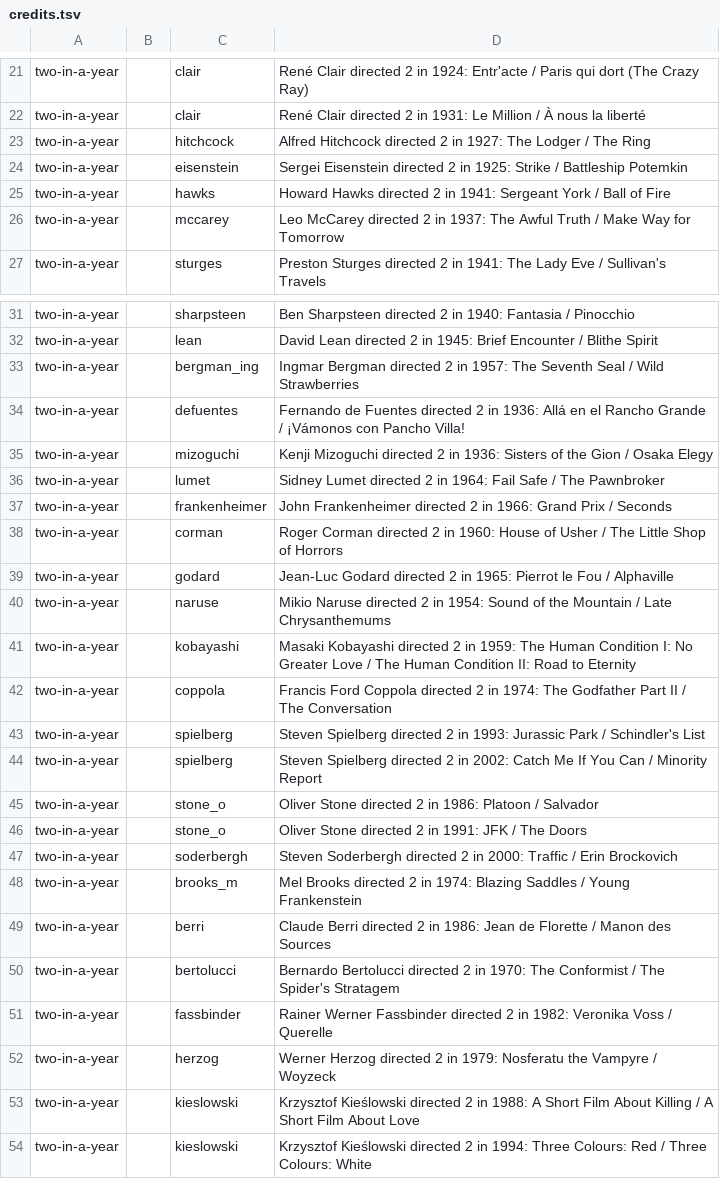
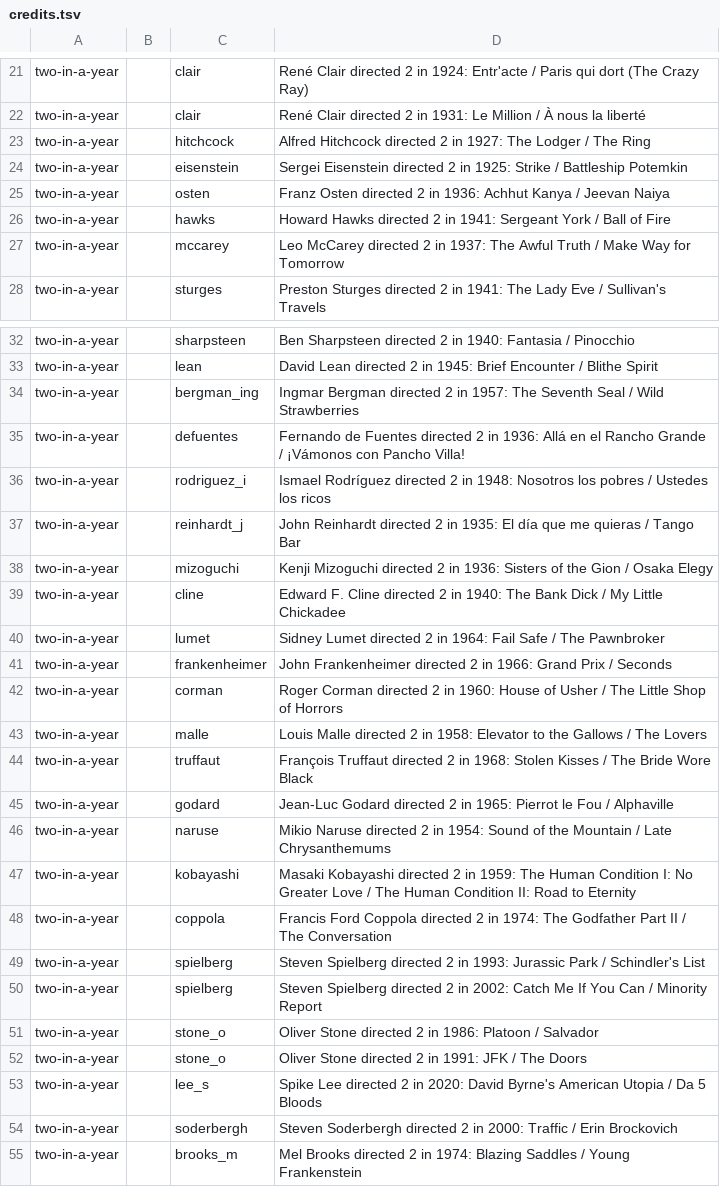
Before and after one commit to BlimpyKix-maker/1, a TSV file: data/audit/credits.tsv, drawn as a sheet; only a part is shown, gaps mark what is left out; the shorter side is filled out with more unchanged rows.

```diff
--- a/data/audit/credits.tsv
+++ b/data/audit/credits.tsv
@@ -24,2 +24,3 @@ two-in-a-year		hitchcock	Alfred Hitchcock directed 2 in 1927: The Lodger / The R
 two-in-a-year		eisenstein	Sergei Eisenstein directed 2 in 1925: Strike / Battleship Potemkin
+two-in-a-year		osten	Franz Osten directed 2 in 1936: Achhut Kanya / Jeevan Naiya
 two-in-a-year		hawks	Howard Hawks directed 2 in 1941: Sergeant York / Ball of Fire
@@ -34,3 +35,6 @@ two-in-a-year		bergman_ing	Ingmar Bergman directed 2 in 1957: The Seventh Seal /
 two-in-a-year		defuentes	Fernando de Fuentes directed 2 in 1936: Allá en el Rancho Grande / ¡Vámonos con Pancho Villa!
+two-in-a-year		rodriguez_i	Ismael Rodríguez directed 2 in 1948: Nosotros los pobres / Ustedes los ricos
+two-in-a-year		reinhardt_j	John Reinhardt directed 2 in 1935: El día que me quieras / Tango Bar
 two-in-a-year		mizoguchi	Kenji Mizoguchi directed 2 in 1936: Sisters of the Gion / Osaka Elegy
+two-in-a-year		cline	Edward F. Cline directed 2 in 1940: The Bank Dick / My Little Chickadee
 two-in-a-year		lumet	Sidney Lumet directed 2 in 1964: Fail Safe / The Pawnbroker
@@ -38,2 +42,4 @@ two-in-a-year		frankenheimer	John Frankenheimer directed 2 in 1966: Grand Prix /
 two-in-a-year		corman	Roger Corman directed 2 in 1960: House of Usher / The Little Shop of Horrors
+two-in-a-year		malle	Louis Malle directed 2 in 1958: Elevator to the Gallows / The Lovers
+two-in-a-year		truffaut	François Truffaut directed 2 in 1968: Stolen Kisses / The Bride Wore Black
 two-in-a-year		godard	Jean-Luc Godard directed 2 in 1965: Pierrot le Fou / Alphaville
@@ -46,2 +52,3 @@ two-in-a-year		stone_o	Oliver Stone directed 2 in 1986: Platoon / Salvador
 two-in-a-year		stone_o	Oliver Stone directed 2 in 1991: JFK / The Doors
+two-in-a-year		lee_s	Spike Lee directed 2 in 2020: David Byrne's American Utopia / Da 5 Bloods
 two-in-a-year		soderbergh	Steven Soderbergh directed 2 in 2000: Traffic / Erin Brockovich
```
Also changed, not shown: data/audit/thin.tsv, 7 other files.
